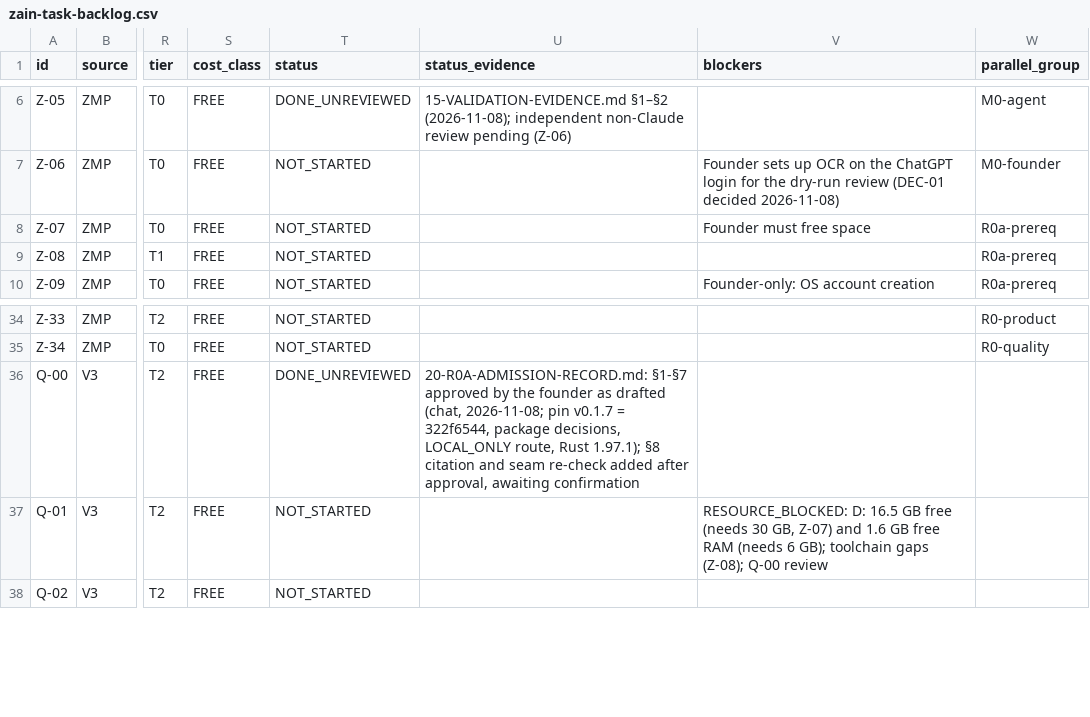
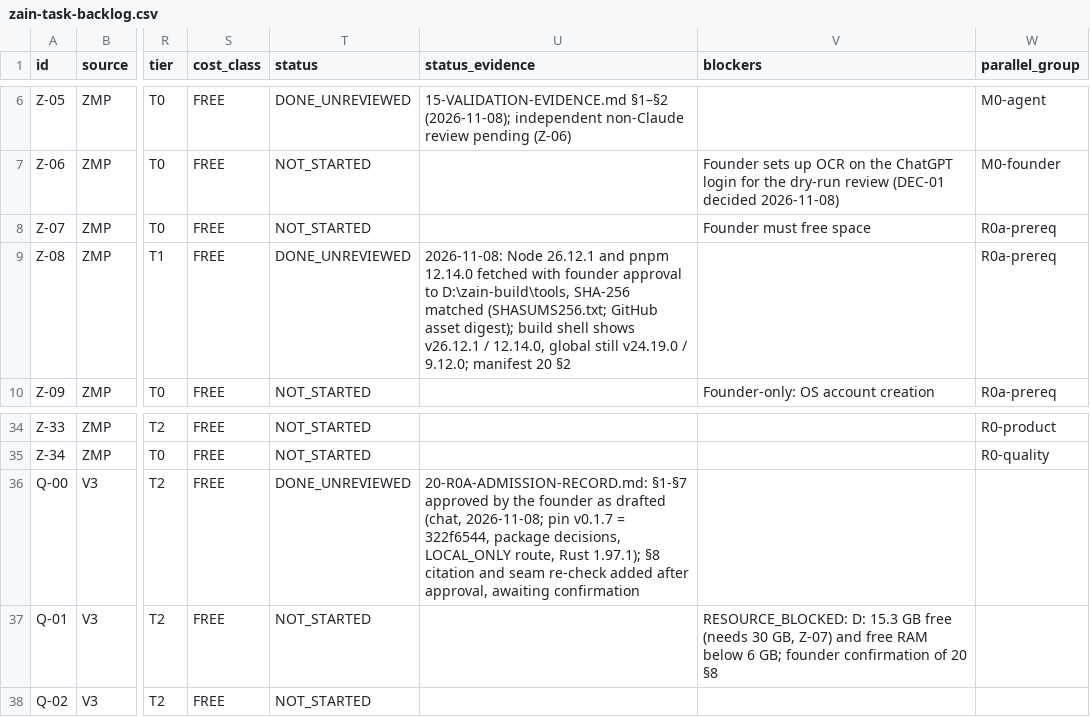
Before and after one commit to TheHalfMoon/Zain, a CSV file: docs/zain-master-plan/registry/zain-task-backlog.csv, drawn as a sheet; only a part is shown, gaps mark what is left out; the diff names each change by its address in the sheet, - before the commit and + after, or states it on an @@ line.

```diff
--- a/docs/zain-master-plan/registry/zain-task-backlog.csv
+++ b/docs/zain-master-plan/registry/zain-task-backlog.csv
-T9 (status): NOT_STARTED
+T9 (status): DONE_UNREVIEWED
-U9 (status_evidence): (empty)
+U9 (status_evidence): 2026-11-08: Node 26.12.1 and pnpm 12.14.0 fetched with founder approval to D:\zain-build\tools, SHA-256 matched (SHASUMS256.txt; GitHub asset digest); build shell shows v26.12.1 / 12.14.0, global still v24.19.0 / 9.12.0; manifest 20 §2
-V37 (blockers): RESOURCE_BLOCKED: D: 16.5 GB free (needs 30 GB, Z-07) and 1.6 GB free RAM (needs 6 GB); toolchain gaps (Z-08); Q-00 review
+V37 (blockers): RESOURCE_BLOCKED: D: 15.3 GB free (needs 30 GB, Z-07) and free RAM below 6 GB; founder confirmation of 20 §8
```
Also changed, not shown: docs/zain-master-plan/registry/zain-acceptance-gates.csv, 7 other files.
